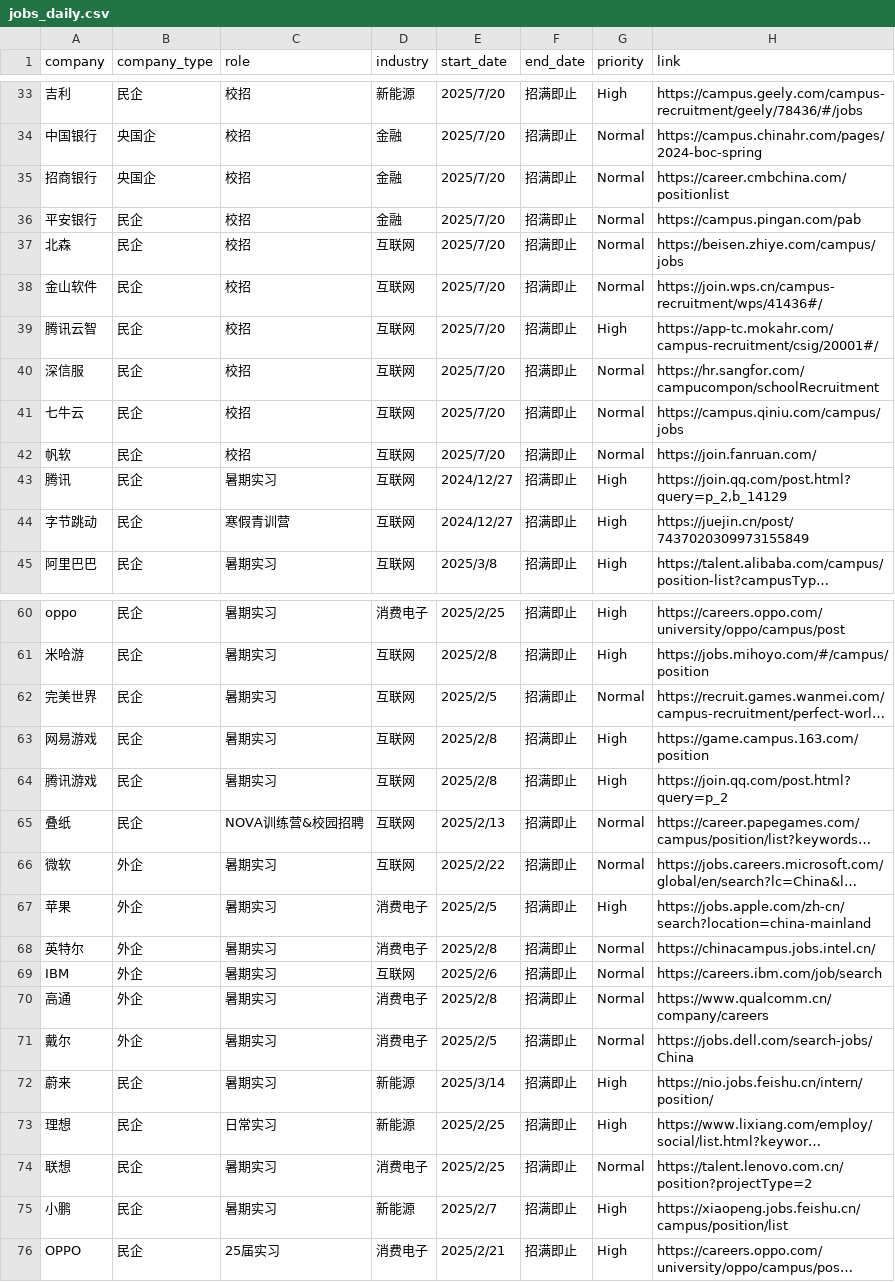
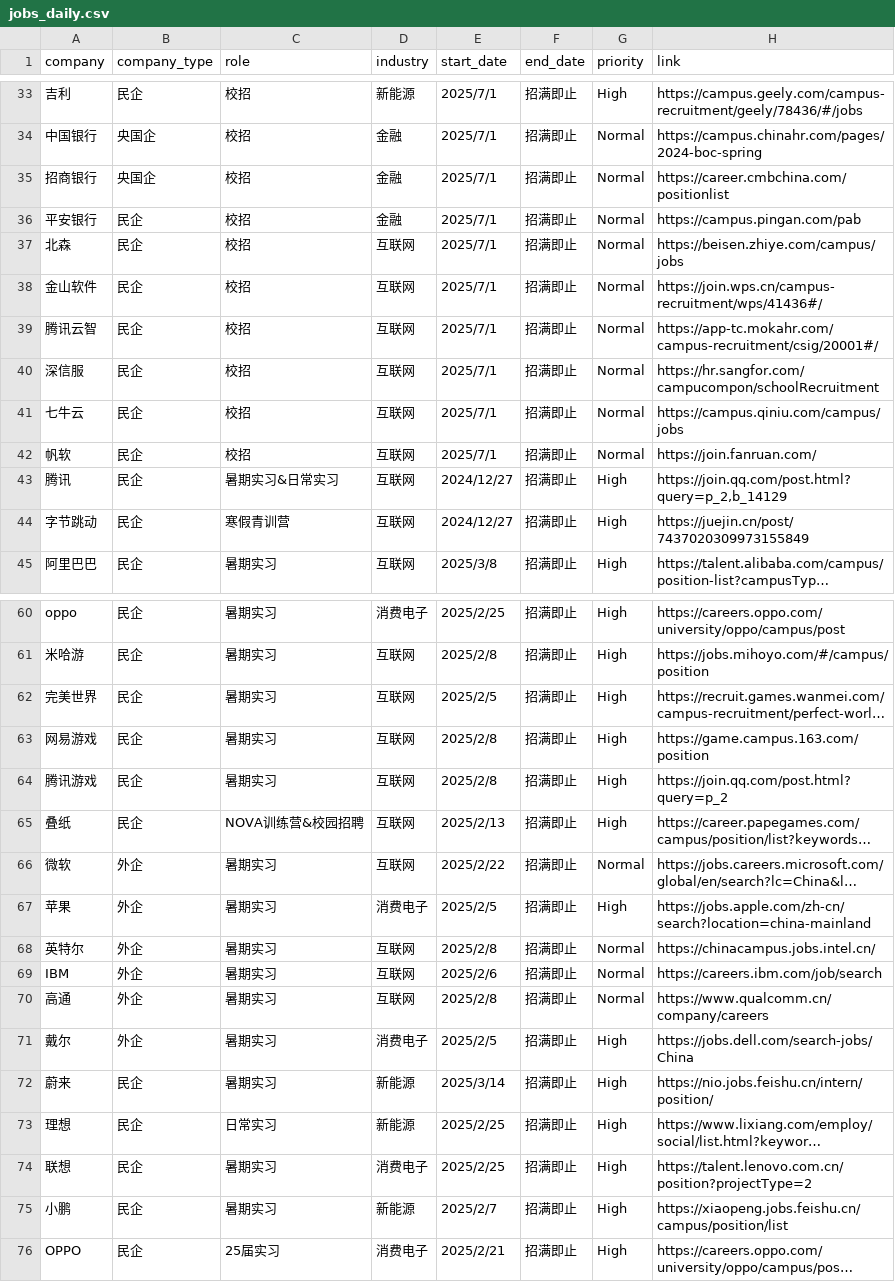
Before and after one commit to renlin414/job-scraper-dashboard, a CSV file: jobs_daily.csv, drawn as a sheet; only a part is shown, gaps mark what is left out; long unchanged cells end in …; the diff covers the shown part only; the diff names each change by its address in the sheet, - before the commit and + after, or states it on an @@ line.

```diff
--- a/jobs_daily.csv
+++ b/jobs_daily.csv
-E33:E42 (start_date): 2025/7/20
+E33:E42 (start_date): 2025/7/1
-G39 (priority): High
+G39 (priority): Normal
-C43 (role): 暑期实习
+C43 (role): 暑期实习&日常实习
-G62 (priority): Normal
+G62 (priority): High
-G65 (priority): Normal
+G65 (priority): High
-D68 (industry): 消费电子
+D68 (industry): 互联网
-D70 (industry): 消费电子
+D70 (industry): 互联网
-G71 (priority): Normal
+G71 (priority): High
-G74 (priority): Normal
+G74 (priority): High
```
Also changed, not shown: 37 edited cells elsewhere in this file.
